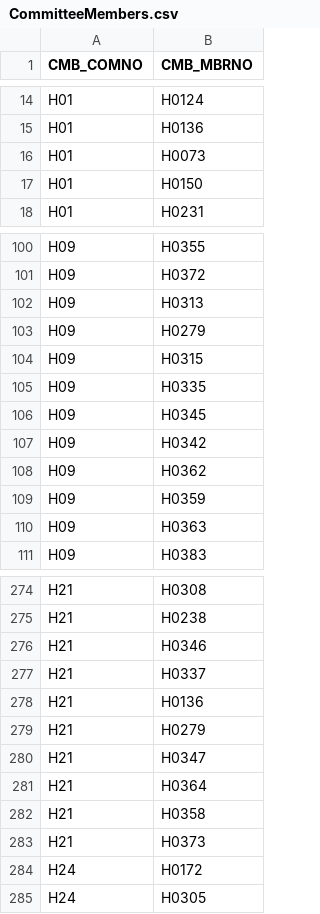
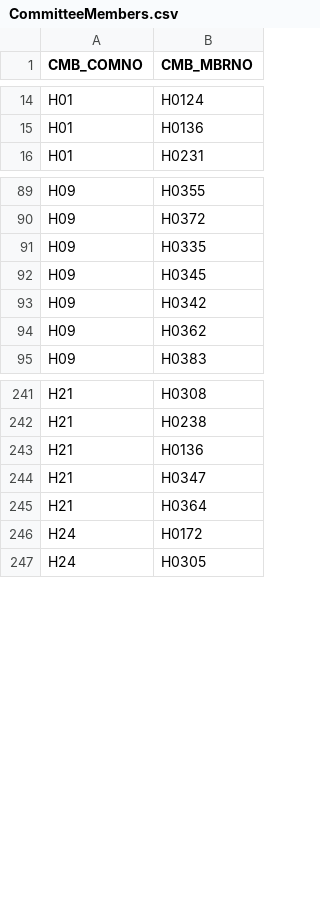
Before and after one commit to kyle-engler/va-legislature-datasette, a CSV file: va_legislature_datasette/lis_data/CommitteeMembers.csv, drawn as a sheet; only a part is shown, gaps mark what is left out; removed rows and columns are numbered as before the commit, all else as after; the diff covers the shown part only; the diff names each change by its address in the sheet, - before the commit and + after, or states it on an @@ line.

```diff
--- a/va_legislature_datasette/lis_data/CommitteeMembers.csv
+++ b/va_legislature_datasette/lis_data/CommitteeMembers.csv
-row 16: H01 | H0073
-row 17: H01 | H0150
-row 102: H09 | H0313
-row 103: H09 | H0279
-row 104: H09 | H0315
-row 109: H09 | H0359
-row 110: H09 | H0363
-row 276: H21 | H0346
-row 277: H21 | H0337
-row 279: H21 | H0279
-row 282: H21 | H0358
-row 283: H21 | H0373
```
Also changed, not shown: 2 added rows, 34 removed rows, 3 moved rows and 1 edited cell elsewhere in this file, va_legislature_datasette/lis_data/Members.csv, va_legislature_datasette/lis_data/SubCommitteeMembers.csv, 11 other files.
